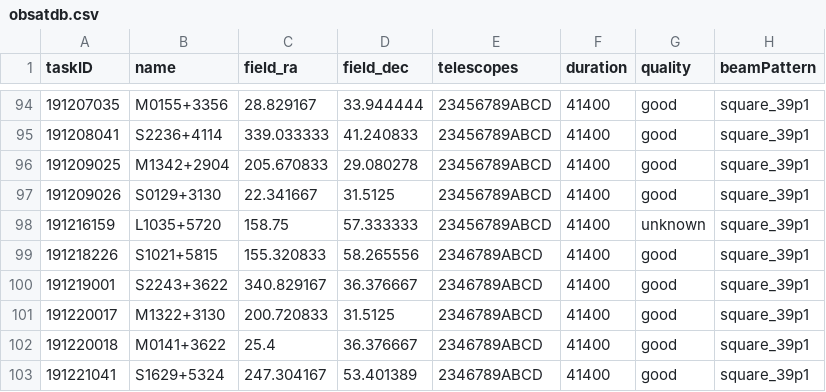
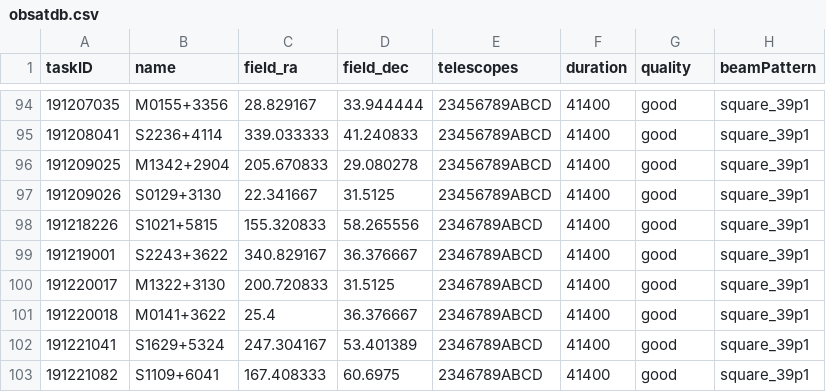
Before and after one commit to eakadams/aperinfo, a CSV file: files/obsatdb.csv, drawn as a sheet; only a part is shown, gaps mark what is left out; the shorter side is filled out with more unchanged rows; the diff names each change by its address in the sheet, - before the commit and + after, or states it on an @@ line.

```diff
--- a/files/obsatdb.csv
+++ b/files/obsatdb.csv
-row 98: 191216159 | L1035+5720 | 158.75 | 57.333333 | 23456789ABCD | 41400 | unknown | square_39p1
```
Also changed, not shown: files/obscensus.csv, 4 other files.
